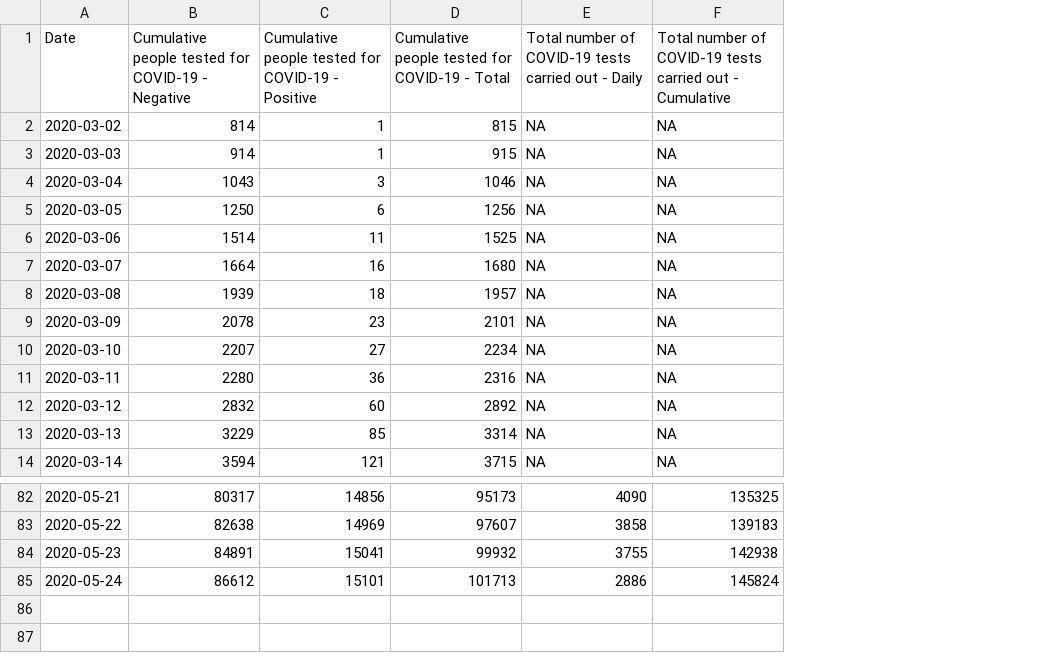
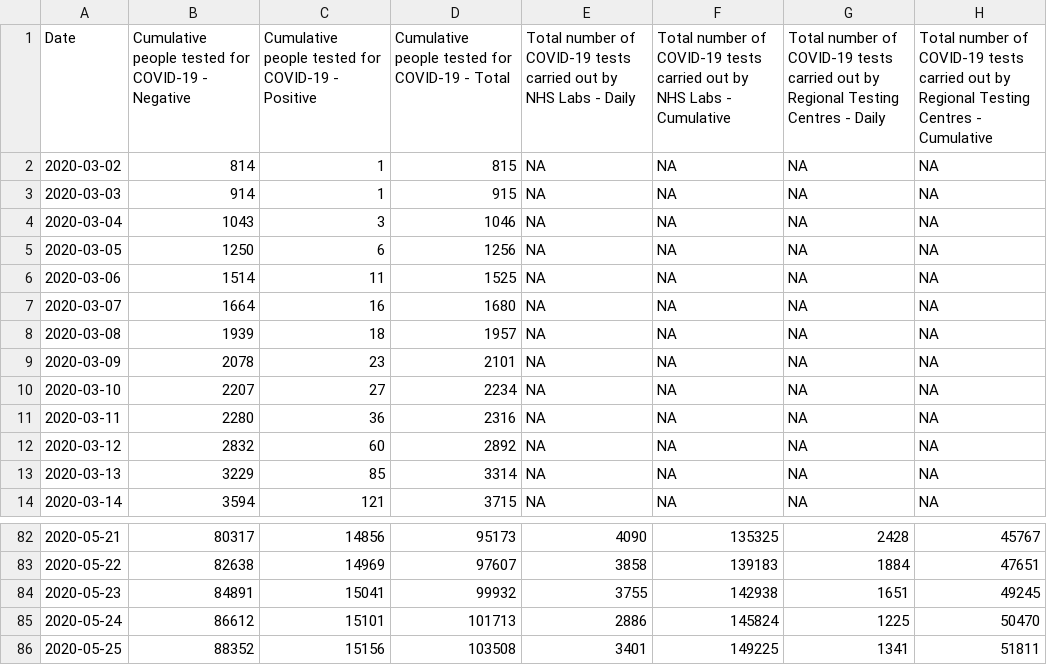
Before and after one commit to ScotGovAnalysis/COVID-19-Management-Information-Up-to-11-04-2022, a CSV file: COVID19 - Daily Management Information - Scotland - Testing.csv, drawn as a sheet; only a part is shown, gaps mark what is left out; the diff names each change by its address in the sheet, - before the commit and + after, or states it on an @@ line.

```diff
--- a/COVID19 - Daily Management Information - Scotland - Testing.csv
+++ b/COVID19 - Daily Management Information - Scotland - Testing.csv
+column G, rows 1-14: Total number of COVID-19 tests carried out by Regional Testing Centres - Daily | NA | NA | NA | NA | NA | NA | NA | NA | NA | NA | NA | NA | NA; rows 82-85: 2428 | 1884 | 1651 | 1225
+column H, rows 1-14: Total number of COVID-19 tests carried out by Regional Testing Centres - Cumulative | NA | NA | NA | NA | NA | NA | NA | NA | NA | NA | NA | NA | NA; rows 82-85: 45767 | 47651 | 49245 | 50470
-E1: …carried out - Daily
+E1: …carried out by NHS Labs - Daily
-F1: …carried out - Cumulative
+F1: …carried out by NHS Labs - Cumulative
+row 86: 2020-05-25 | 88352 | 15156 | 103508 | 3401 | 149225 | 1341 | 51811
```
Also changed, not shown: COVID19 - Daily Management Information - Scotland - Ambulance.csv, COVID19 - Daily Management Information - Scottish Health Boards - Cumulative cases.csv, 12 other files.
